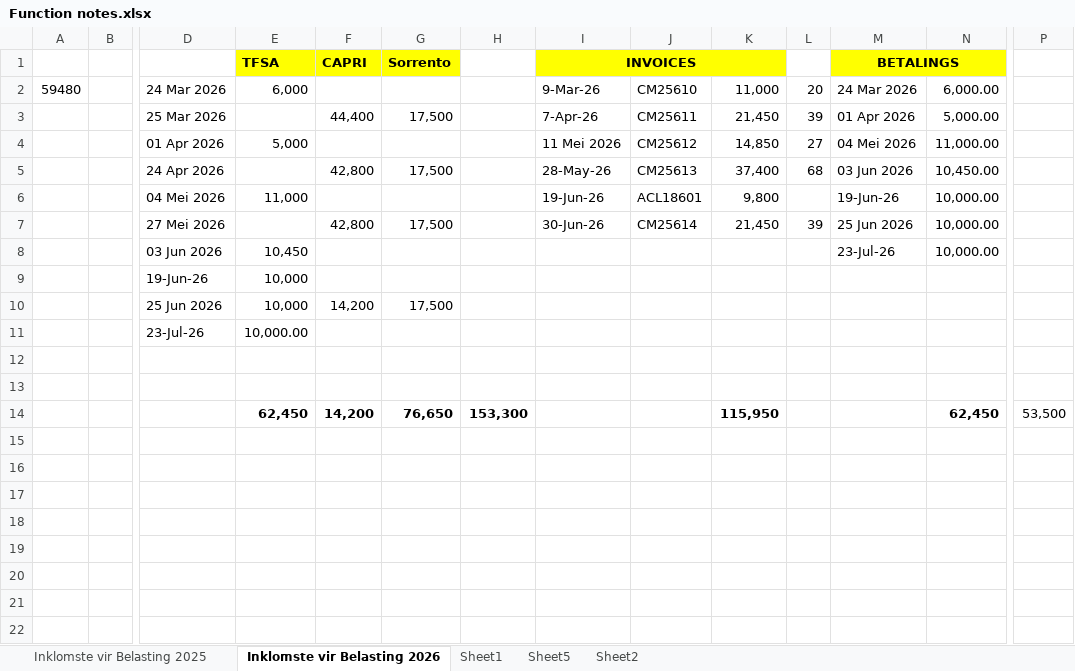
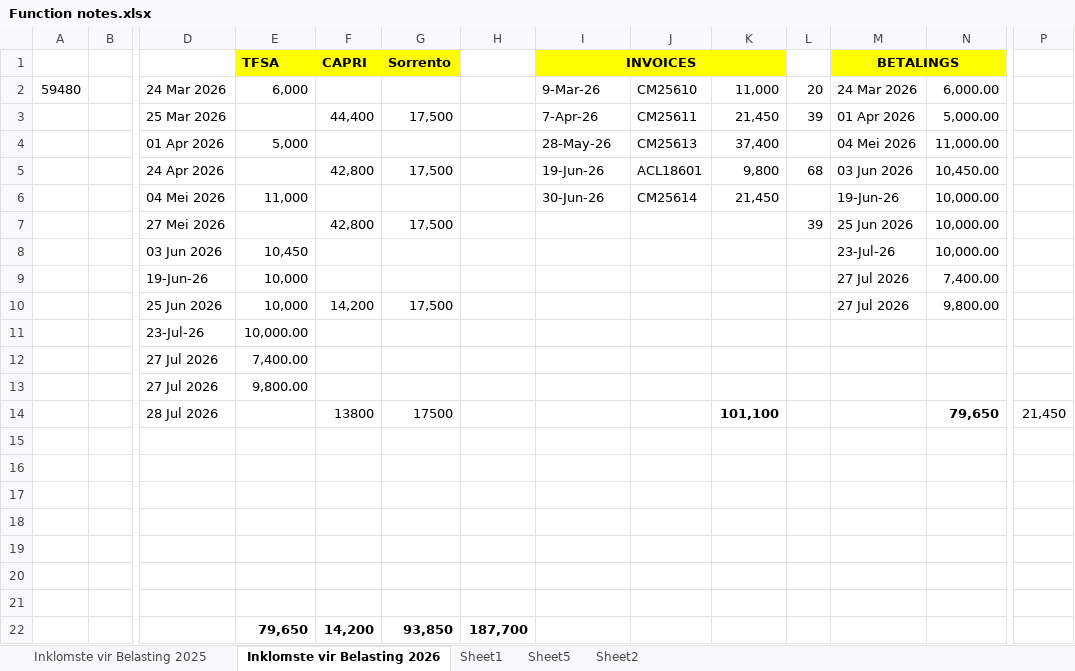
Before and after one commit to JohanSchultz/stock-management, an Excel workbook: Notes/Function notes.xlsx, sheet Inklomste vir Belasting 2026, drawn as a sheet; only a part is shown, gaps mark what is left out; values as stored, in another font and other column widths than the file's, no borders; addresses are those after the commit; rows hold the shown columns only; the diff names each change by its address in the sheet, - before the commit and + after, or states it on an @@ line.

```diff
--- a/Notes/Function notes.xlsx (sheet Inklomste vir Belasting 2026)
+++ b/Notes/Function notes.xlsx (sheet Inklomste vir Belasting 2026)
-I4 (INVOICES): 11 Mei 2026
+I4 (INVOICES): 28-May-26
-J4: CM25612
+J4: CM25613
-K4: 14,850
+K4: 37,400
-L4: 27
+L4: (empty)
-I5 (INVOICES): 28-May-26
+I5 (INVOICES): 19-Jun-26
-J5: CM25613
+J5: ACL18601
-K5: 37,400
+K5: 9,800
-I6 (INVOICES): 19-Jun-26
+I6 (INVOICES): 30-Jun-26
-J6: ACL18601
+J6: CM25614
-K6: 9,800
+K6: 21,450
-I7 (INVOICES): 30-Jun-26
+I7 (INVOICES): (empty)
-J7: CM25614
+J7: (empty)
-K7: 21,450
+K7: (empty)
-M9:M10 (BETALINGS): (empty)
+M9:M10 (BETALINGS): 27 Jul 2026
-N9: (empty)
+N9: 7,400.00
-N10: (empty)
+N10: 9,800.00
+row 12:  |  | 27 Jul 2026 | 7,400.00
+row 13:  |  | 27 Jul 2026 | 9,800.00
+row 14:  |  | 28 Jul 2026 |  | 13800 | 17500 |  |  |  | 101,100 |  |  | 79,650 | 21,450
-row 17:  |  |  | 62,450 | 14,200 | 76,650 | 153,300 |  |  | 115,950 |  |  | 62,450 | 53,500
+row 17: (empty)
+row 18: (empty)
+row 19: (empty)
+row 20: (empty)
+row 21: (empty)
+row 22:  |  |  | 79,650 | 14,200 | 93,850 | 187,700
```
Also changed, not shown: formulas that keep their value, 8 other files.
